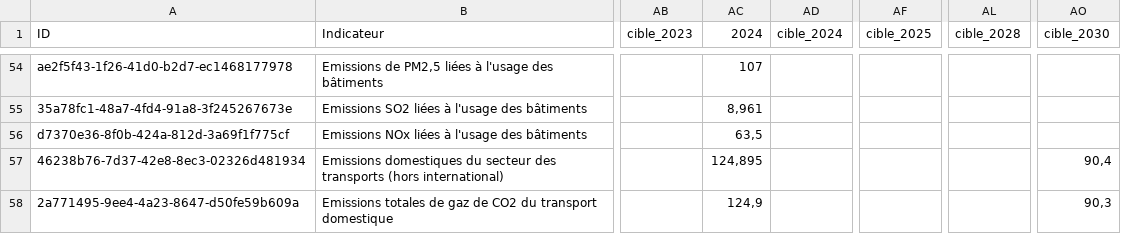
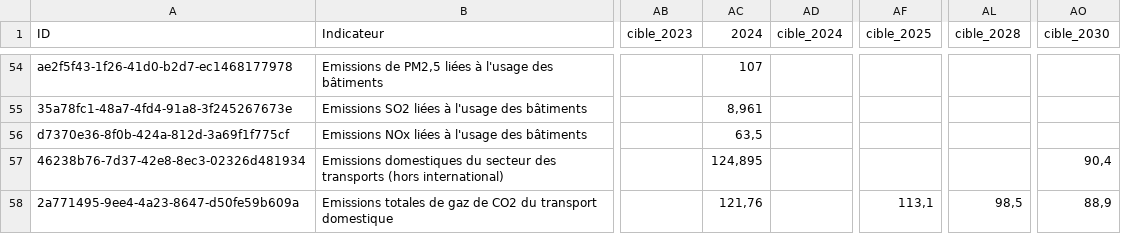
Before and after one commit to planification-ecologique/barometre, a CSV file: app/public/grist-backups/grist-indicators.csv, drawn as a sheet; only a part is shown, gaps mark what is left out; the diff covers the shown part only; the diff names each change by its address in the sheet, - before the commit and + after, or states it on an @@ line.

```diff
--- a/app/public/grist-backups/grist-indicators.csv
+++ b/app/public/grist-backups/grist-indicators.csv
-AC58 (2024): 124,9
+AC58 (2024): 121,76
-AF58 (cible_2025): (empty)
+AF58 (cible_2025): 113,1
-AL58 (cible_2028): (empty)
+AL58 (cible_2028): 98,5
-AO58 (cible_2030): 90,3
+AO58 (cible_2030): 88,9
```
Also changed, not shown: 19 edited cells elsewhere in this file, 2 other files.
